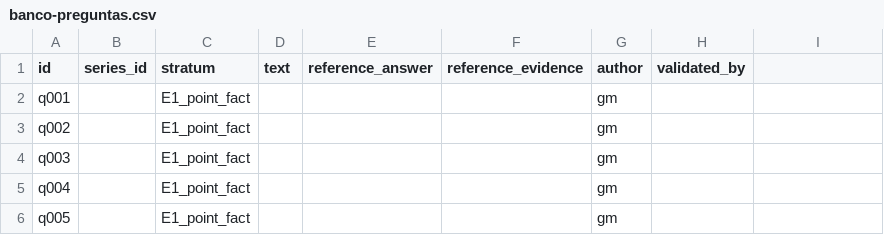
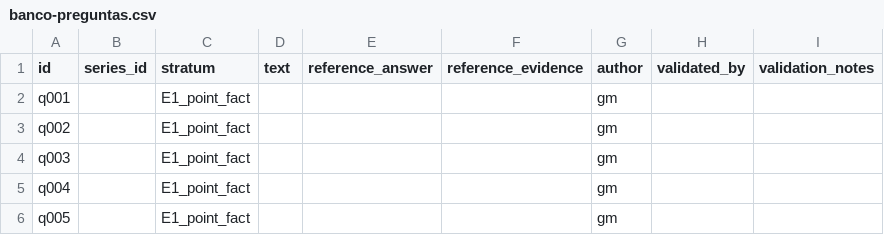
Before and after one commit to jasonssdev/mcd-afg, a CSV file: data/processed/questions/banco-preguntas.csv, drawn as a sheet; only a part is shown; the diff names each change by its address in the sheet, - before the commit and + after, or states it on an @@ line.

```diff
--- a/data/processed/questions/banco-preguntas.csv
+++ b/data/processed/questions/banco-preguntas.csv
-I1: (empty)
+I1: validation_notes
```
Also changed, not shown: data/processed/questions/_plantilla-banco-preguntas.csv, 7 other files.
